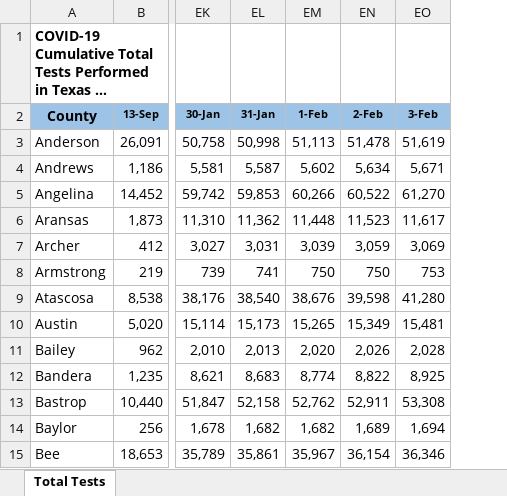
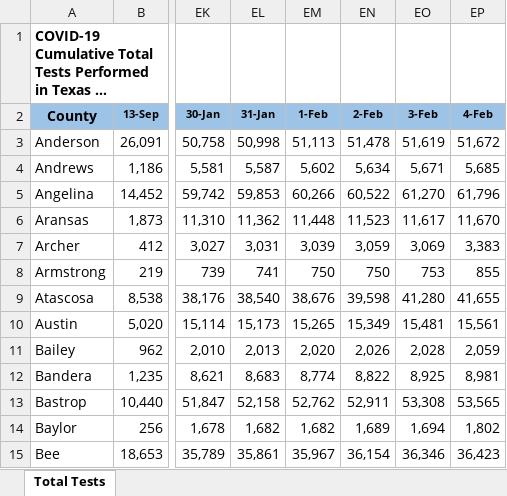
Before and after one commit to nitramssirc/CollinCountyCovidDashboard, an Excel workbook: Services/StateOfTexas/Data/CumulativeTestsOverTimeByCounty.xlsx, sheet Total Tests, drawn as a sheet; only a part is shown, gaps mark what is left out; long unchanged cells end in …; values as stored, in another font and other column widths than the file's, no borders; the diff names each change by its address in the sheet, - before the commit and + after, or states it on an @@ line.

```diff
--- a/Services/StateOfTexas/Data/CumulativeTestsOverTimeByCounty.xlsx (sheet Total Tests)
+++ b/Services/StateOfTexas/Data/CumulativeTestsOverTimeByCounty.xlsx (sheet Total Tests)
+column EP (4-Feb), rows 3-15: 51,672 | 5,685 | 61,796 | 11,670 | 3,383 | 855 | 41,655 | 15,561 | 2,059 | 8,981 | 53,565 | 1,802 | 36,423
```
Also changed, not shown: Services/StateOfTexas/Data/CombinedHospitalDataoverTimebyTSARegion.xlsx, Services/StateOfTexas/Data/TexasCOVID19FatalityCountDatabyCounty.xlsx, 17 other files.
